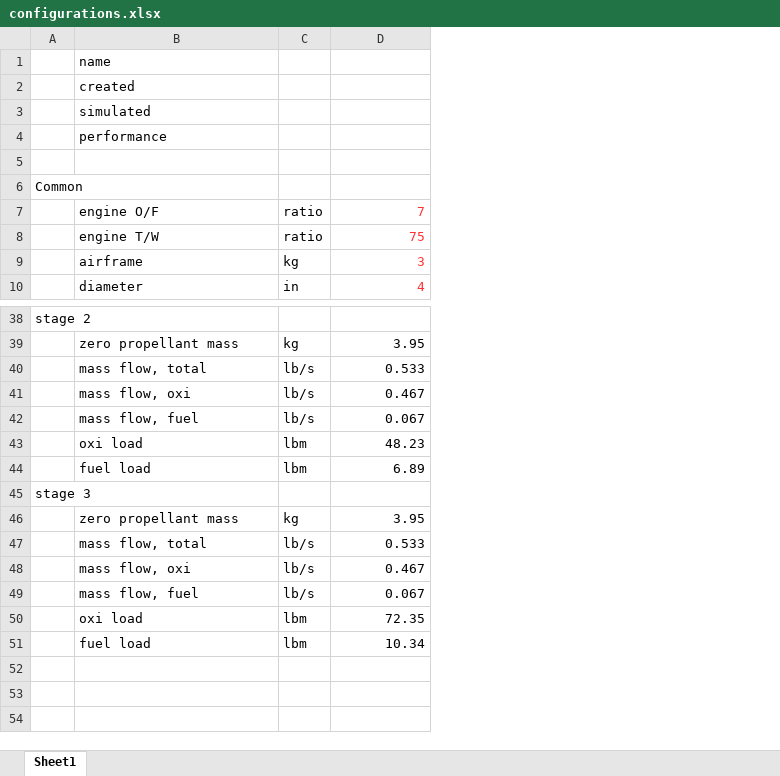
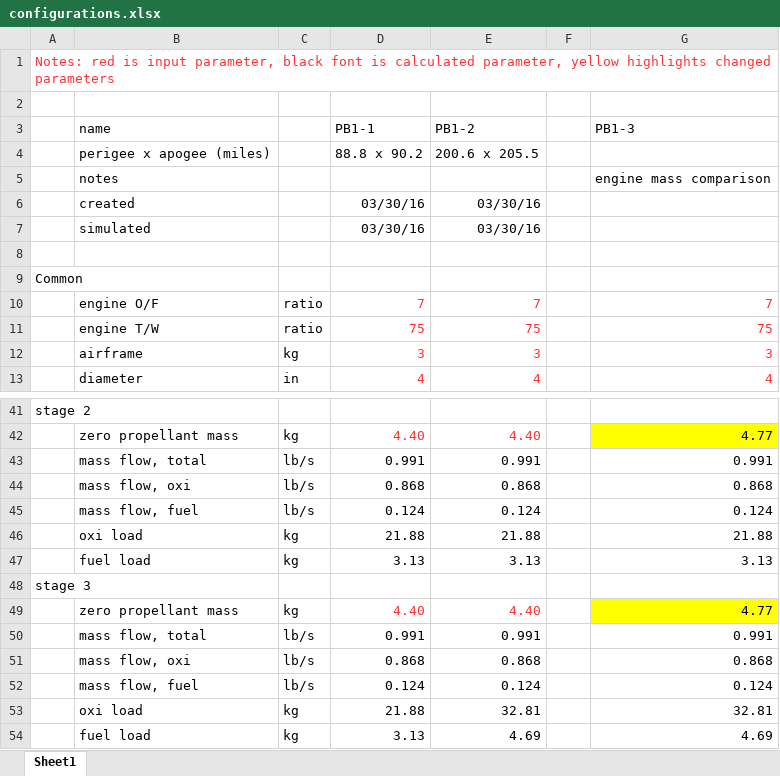
Before and after one commit to jsrlabs/PB-NLV-vehicles, an Excel workbook: configurations.xlsx, sheet Sheet1, drawn as a sheet; only a part is shown, gaps mark what is left out; values as stored, in another font and other column widths than the file's, no borders; removed rows and columns are numbered as before the commit, all else as after; the diff covers the shown part only; the diff names each change by its address in the sheet, - before the commit and + after, or states it on an @@ line.

```diff
--- a/configurations.xlsx (sheet Sheet1)
+++ b/configurations.xlsx (sheet Sheet1)
+column E, rows 10-13: 7 | 75 | 3 | 4; rows 42-45: 4.40 | 0.991 | 0.868 | 0.124; rows 49-52: 4.40 | 0.991 | 0.868 | 0.124
+column F, empty
+column G, row 5: engine mass comparison; rows 10-13: 7 | 75 | 3 | 4; rows 42-45: 4.77 | 0.991 | 0.868 | 0.124; rows 49-52: 4.77 | 0.991 | 0.868 | 0.124
-row 1:  | name
-row 2:  | created
+row 1: Notes: red is input parameter, black font is calculated parameter, yellow highlights changed parameters
-B2: simulated
+B2: (empty)
+row 3:  | name |  | PB1-1 | PB1-2 |  | PB1-3
+row 4:  | perigee x apogee (miles) |  | 88.8 x 90.2 | 200.6 x 205.5
-B5: performance
+B5: notes
+row 6:  | created |  | 03/30/16 | 03/30/16
+row 7:  | simulated |  | 03/30/16 | 03/30/16
-D42: 3.95
+D42: 4.40
-D42 text colour: black
+D42 text colour: #FF3333
-D43: 0.533
+D43: 0.991
-D44: 0.467
+D44: 0.868
-D45: 0.067
+D45: 0.124
-row 43:  | oxi load | lbm | 48.23
-row 44:  | fuel load | lbm | 6.89
+row 46:  | oxi load | kg | 21.88 | 21.88 |  | 21.88
+row 47:  | fuel load | kg | 3.13 | 3.13 |  | 3.13
-D49: 3.95
+D49: 4.40
-D49 text colour: black
+D49 text colour: #FF3333
-D50: 0.533
+D50: 0.991
-D51: 0.467
+D51: 0.868
-D52: 0.067
+D52: 0.124
-row 50:  | oxi load | lbm | 72.35
-row 51:  | fuel load | lbm | 10.34
+row 53:  | oxi load | kg | 21.88 | 32.81 |  | 32.81
+row 54:  | fuel load | kg | 3.13 | 4.69 |  | 4.69
```
Also changed, not shown: 5 added rows, 5 removed rows, 12 edited cells and cell formats elsewhere in this sheet, 37 other files.
